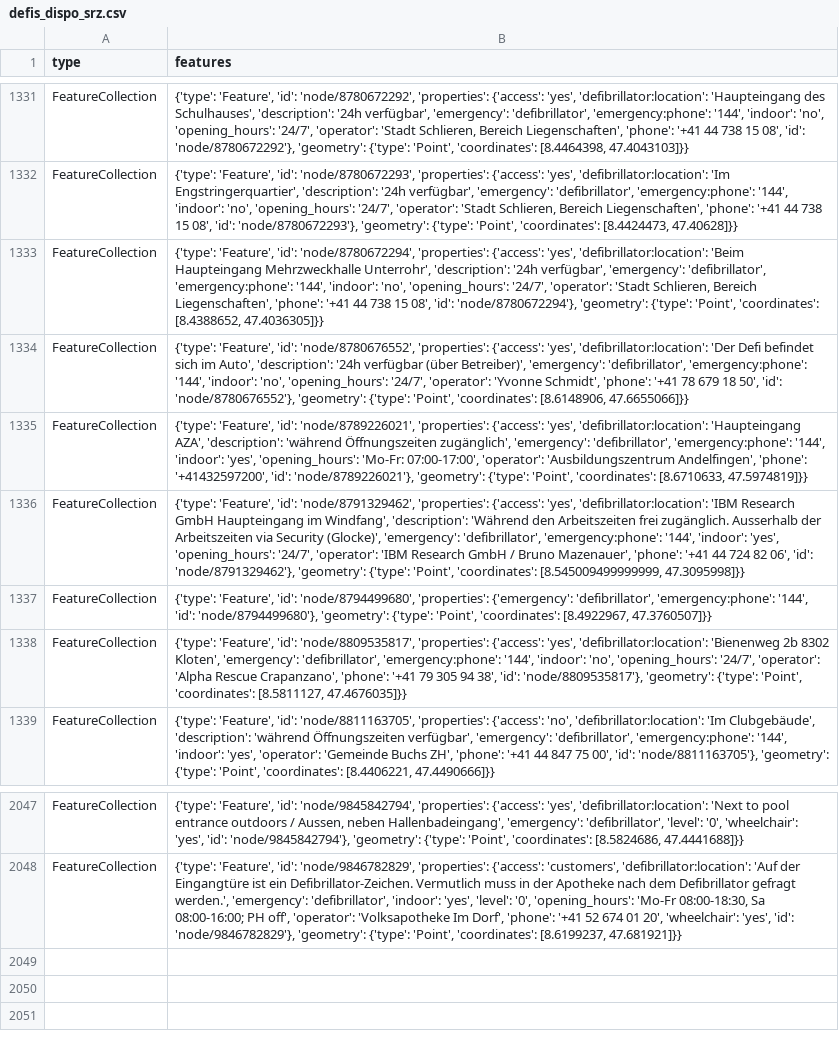
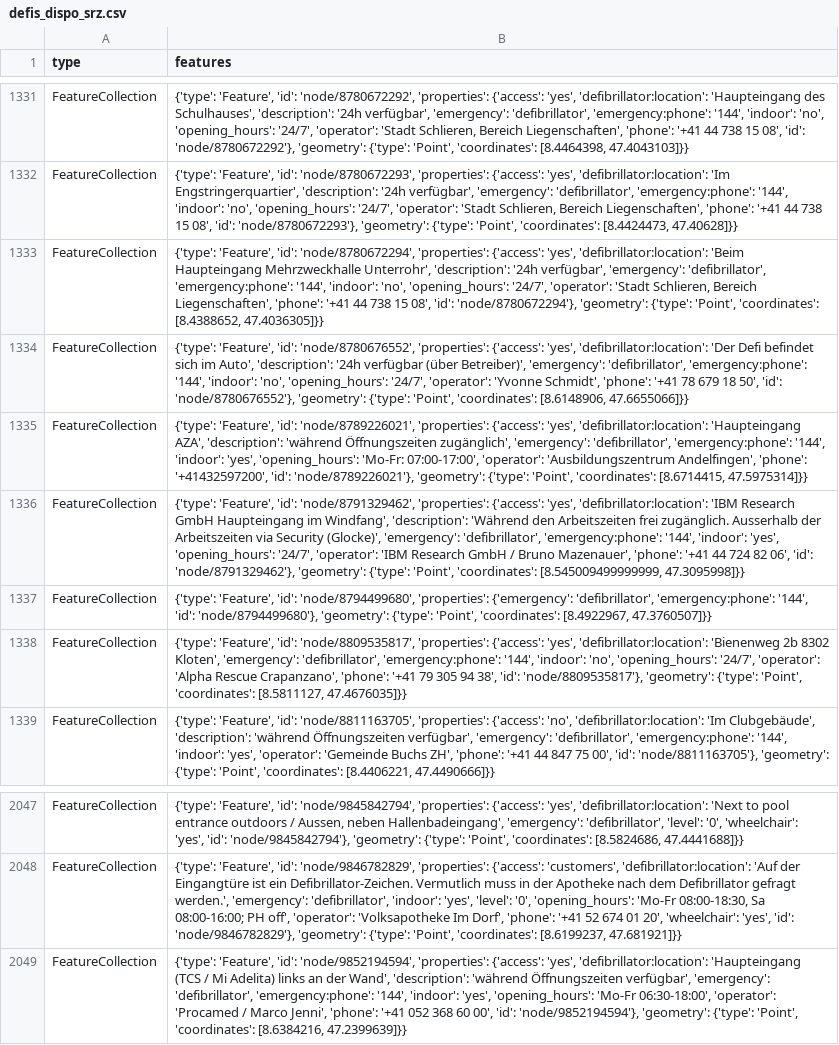
Before and after one commit to OpenBracketsCH/defi_data, a CSV file: data/csv/defis_dispo_srz.csv, drawn as a sheet; only a part is shown, gaps mark what is left out.

```diff
--- a/data/csv/defis_dispo_srz.csv
+++ b/data/csv/defis_dispo_srz.csv
@@ -1334,3 +1334,3 @@ FeatureCollection,"{'type': 'Feature', 'id': 'node/8780672294', 'properties': {'
 FeatureCollection,"{'type': 'Feature', 'id': 'node/8780676552', 'properties': {'access': 'yes', 'defibrillator:location': 'Der Defi befindet sich im Auto', 'description': '24h verfügbar (über Betreiber)', 'emergency': 'defibrillator', 'emergency:phone': '144', 'indoor': 'no', 'opening_hours': '24/7', 'operator': 'Yvonne Schmidt', 'phone': '+41 78 679 18 50', 'id': 'node/8780676552'}, 'geometry': {'type': 'Point', 'coordinates': [8.6148906, 47.6655066]}}"
-FeatureCollection,"{'type': 'Feature', 'id': 'node/8789226021', 'properties': {'access': 'yes', 'defibrillator:location': 'Haupteingang AZA', 'description': 'während Öffnungszeiten zugänglich', 'emergency': 'defibrillator', 'emergency:phone': '144', 'indoor': 'yes', 'opening_hours': 'Mo-Fr: 07:00-17:00', 'operator': 'Ausbildungszentrum Andelfingen', 'phone': '+41432597200', 'id': 'node/8789226021'}, 'geometry': {'type': 'Point', 'coordinates': [8.6710633, 47.5974819]}}"
+FeatureCollection,"{'type': 'Feature', 'id': 'node/8789226021', 'properties': {'access': 'yes', 'defibrillator:location': 'Haupteingang AZA', 'description': 'während Öffnungszeiten zugänglich', 'emergency': 'defibrillator', 'emergency:phone': '144', 'indoor': 'yes', 'opening_hours': 'Mo-Fr: 07:00-17:00', 'operator': 'Ausbildungszentrum Andelfingen', 'phone': '+41432597200', 'id': 'node/8789226021'}, 'geometry': {'type': 'Point', 'coordinates': [8.6714415, 47.5975314]}}"
 FeatureCollection,"{'type': 'Feature', 'id': 'node/8791329462', 'properties': {'access': 'yes', 'defibrillator:location': 'IBM Research GmbH Haupteingang im Windfang', 'description': 'Während den Arbeitszeiten frei zugänglich. Ausserhalb der Arbeitszeiten via Security (Glocke)', 'emergency': 'defibrillator', 'emergency:phone': '144', 'indoor': 'yes', 'opening_hours': '24/7', 'operator': 'IBM Research GmbH / Bruno Mazenauer', 'phone': '+41 44 724 82 06', 'id': 'node/8791329462'}, 'geometry': {'type': 'Point', 'coordinates': [8.545009499999999, 47.3095998]}}"
@@ -2048 +2048,2 @@ FeatureCollection,"{'type': 'Feature', 'id': 'node/9845842794', 'properties': {'
 FeatureCollection,"{'type': 'Feature', 'id': 'node/9846782829', 'properties': {'access': 'customers', 'defibrillator:location': 'Auf der Eingangtüre ist ein Defibrillator-Zeichen. Vermutlich muss in der Apotheke nach dem Defibrillator gefragt werden.', 'emergency': 'defibrillator', 'indoor': 'yes', 'level': '0', 'opening_hours': 'Mo-Fr 08:00-18:30, Sa 08:00-16:00; PH off', 'operator': 'Volksapotheke Im Dorf', 'phone': '+41 52 674 01 20', 'wheelchair': 'yes', 'id': 'node/9846782829'}, 'geometry': {'type': 'Point', 'coordinates': [8.6199237, 47.681921]}}"
+FeatureCollection,"{'type': 'Feature', 'id': 'node/9852194594', 'properties': {'access': 'yes', 'defibrillator:location': 'Haupteingang (TCS / Mi Adelita) links an der Wand', 'description': 'während Öffnungszeiten verfügbar', 'emergency': 'defibrillator', 'emergency:phone': '144', 'indoor': 'yes', 'opening_hours': 'Mo-Fr 06:30-18:00', 'operator': 'Procamed / Marco Jenni', 'phone': '+41 052 368 60 00', 'id': 'node/9852194594'}, 'geometry': {'type': 'Point', 'coordinates': [8.6384216, 47.2399639]}}"
```
Also changed, not shown: data/csv/defis_kt_be.csv, data/csv/defis_kt_ge.csv, 8 other files.
